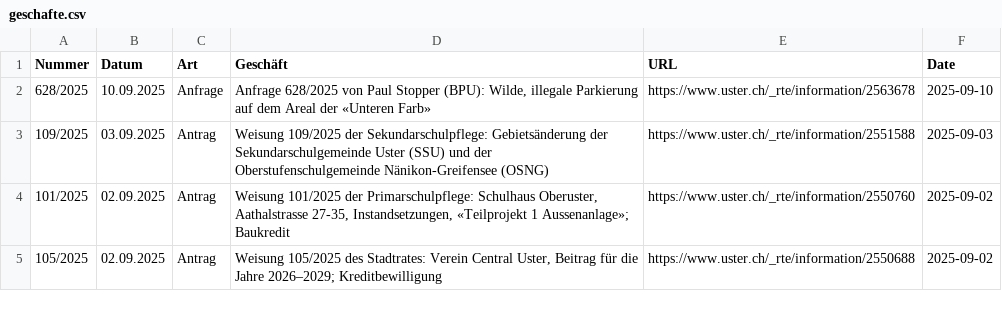
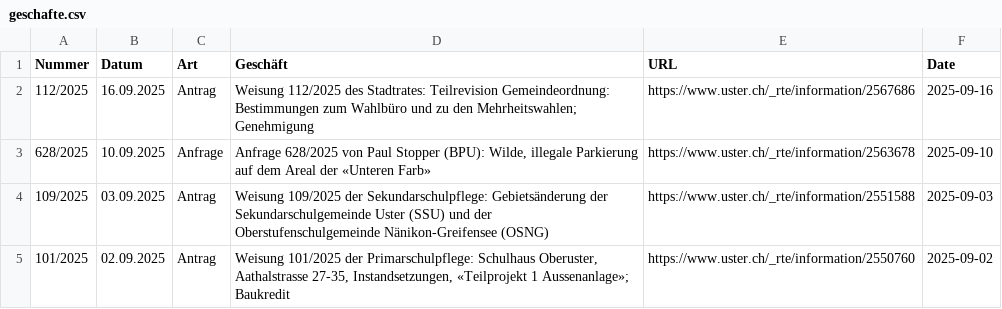
Before and after one commit to data-socialthink/politik-uster, a CSV file: geschafte.csv, drawn as a sheet; only a part is shown; the shorter side is filled out with more unchanged rows; the diff names each change by its address in the sheet, - before the commit and + after, or states it on an @@ line.

Commit message:
Update: 2025-09-17 02:05:04

```diff
--- a/geschafte.csv
+++ b/geschafte.csv
+row 2: 112/2025 | 16.09.2025 | Antrag | Weisung 112/2025 des Stadtrates: Teilrevision Gemeindeordnung: Bestimmungen zum Wahlbüro und zu den Mehrheitswahlen; Genehmigung | https://www.uster.ch/_rte/information/2567686 | 2025-09-16
```
